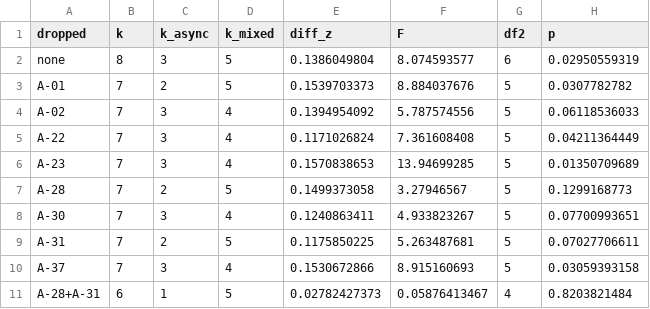
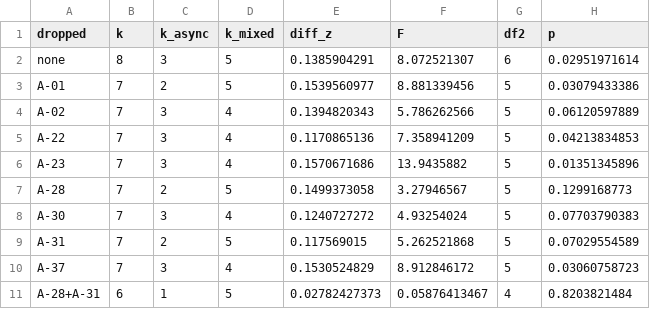
Before and after one commit to etoki/paper, a CSV file: metaanalysis/conference_submissions/ecel/erratum/results/extraversion_loo.csv, drawn as a sheet.

```diff
--- a/metaanalysis/conference_submissions/ecel/erratum/results/extraversion_loo.csv
+++ b/metaanalysis/conference_submissions/ecel/erratum/results/extraversion_loo.csv
@@ -1,11 +1,11 @@
 dropped,k,k_async,k_mixed,diff_z,F,df2,p
-none,8,3,5,0.1386049804,8.074593577,6,0.02950559319
-A-01,7,2,5,0.1539703373,8.884037676,5,0.0307782782
-A-02,7,3,4,0.1394954092,5.787574556,5,0.06118536033
-A-22,7,3,4,0.1171026824,7.361608408,5,0.04211364449
-A-23,7,3,4,0.1570838653,13.94699285,5,0.01350709689
+none,8,3,5,0.1385904291,8.072521307,6,0.02951971614
+A-01,7,2,5,0.1539560977,8.881339456,5,0.03079433386
+A-02,7,3,4,0.1394820343,5.786262566,5,0.06120597889
+A-22,7,3,4,0.1170865136,7.358941209,5,0.04213834853
+A-23,7,3,4,0.1570671686,13.9435882,5,0.01351345896
 A-28,7,2,5,0.1499373058,3.27946567,5,0.1299168773
-A-30,7,3,4,0.1240863411,4.933823267,5,0.07700993651
-A-31,7,2,5,0.1175850225,5.263487681,5,0.07027706611
-A-37,7,3,4,0.1530672866,8.915160693,5,0.03059393158
+A-30,7,3,4,0.1240727272,4.93254024,5,0.07703790383
+A-31,7,2,5,0.117569015,5.262521868,5,0.07029554589
+A-37,7,3,4,0.1530524829,8.912846172,5,0.03060758723
 A-28+A-31,6,1,5,0.02782427373,0.05876413467,4,0.8203821484
```
Also changed, not shown: metaanalysis/conference_submissions/ecel/erratum/results/corrected_table1.csv, metaanalysis/conference_submissions/ecel/erratum/results/corrected_table2.csv, 13 other files.
